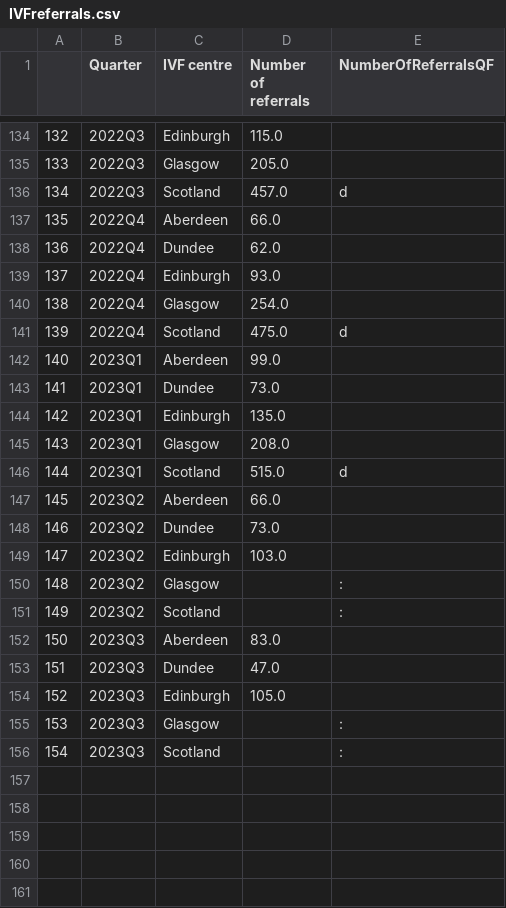
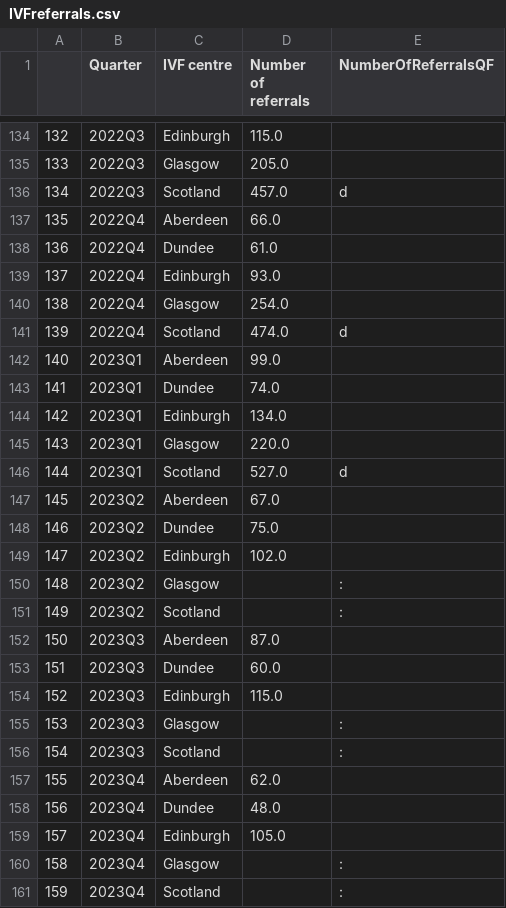
Before and after one commit to DCTdatateam/Waiting-times-trackers, a CSV file: data/IVFreferrals.csv, drawn as a sheet; only a part is shown, gaps mark what is left out; the diff covers the shown part only.

```diff
--- a/data/IVFreferrals.csv
+++ b/data/IVFreferrals.csv
@@ -137,20 +137,25 @@
 135,2022Q4,Aberdeen,66.0,
-136,2022Q4,Dundee,62.0,
+136,2022Q4,Dundee,61.0,
 137,2022Q4,Edinburgh,93.0,
 138,2022Q4,Glasgow,254.0,
-139,2022Q4,Scotland,475.0,d
+139,2022Q4,Scotland,474.0,d
 140,2023Q1,Aberdeen,99.0,
-141,2023Q1,Dundee,73.0,
-142,2023Q1,Edinburgh,135.0,
-143,2023Q1,Glasgow,208.0,
-144,2023Q1,Scotland,515.0,d
-145,2023Q2,Aberdeen,66.0,
-146,2023Q2,Dundee,73.0,
-147,2023Q2,Edinburgh,103.0,
+141,2023Q1,Dundee,74.0,
+142,2023Q1,Edinburgh,134.0,
+143,2023Q1,Glasgow,220.0,
+144,2023Q1,Scotland,527.0,d
+145,2023Q2,Aberdeen,67.0,
+146,2023Q2,Dundee,75.0,
+147,2023Q2,Edinburgh,102.0,
 148,2023Q2,Glasgow,,:
 149,2023Q2,Scotland,,:
-150,2023Q3,Aberdeen,83.0,
-151,2023Q3,Dundee,47.0,
-152,2023Q3,Edinburgh,105.0,
+150,2023Q3,Aberdeen,87.0,
+151,2023Q3,Dundee,60.0,
+152,2023Q3,Edinburgh,115.0,
 153,2023Q3,Glasgow,,:
 154,2023Q3,Scotland,,:
+155,2023Q4,Aberdeen,62.0,
+156,2023Q4,Dundee,48.0,
+157,2023Q4,Edinburgh,105.0,
+158,2023Q4,Glasgow,,:
+159,2023Q4,Scotland,,:
```
Also changed, not shown: 18 edited cells elsewhere in this file, data/IVF.csv, data/IVFreferralsbyboard.csv, 1 other file.
